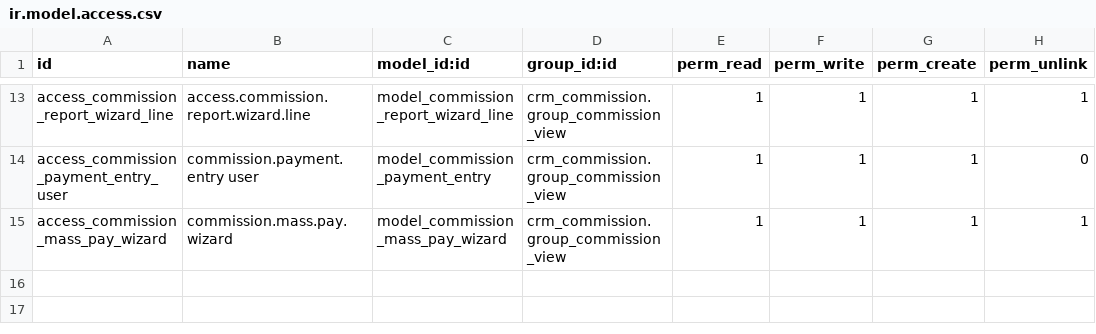
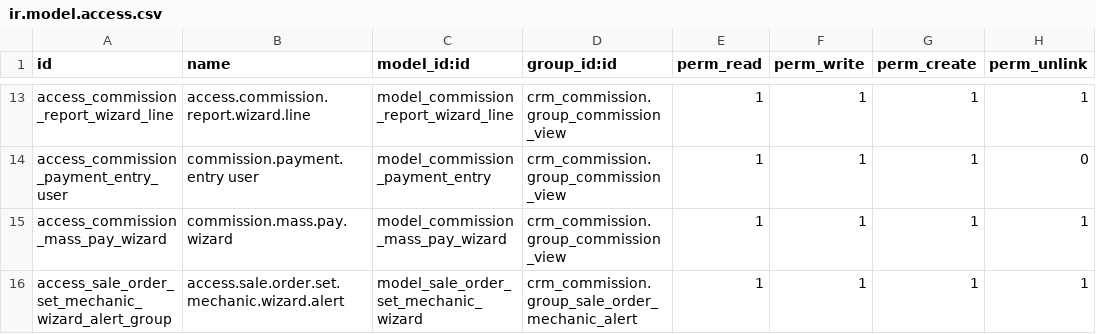
Before and after one commit to dcancior/crm_commission, a CSV file: security/ir.model.access.csv, drawn as a sheet; only a part is shown, gaps mark what is left out.

```diff
--- a/security/ir.model.access.csv
+++ b/security/ir.model.access.csv
@@ -15 +15,2 @@ access_commission_payment_entry_user,commission.payment.entry user,model_commiss
 access_commission_mass_pay_wizard,commission.mass.pay.wizard,model_commission_mass_pay_wizard,crm_commission.group_commission_view,1,1,1,1
+access_sale_order_set_mechanic_wizard_alert_group,access.sale.order.set.mechanic.wizard.alert,model_sale_order_set_mechanic_wizard,crm_commission.group_sale_order_mechanic_alert,1,1,1,1
```
Also changed, not shown: 2 other files.
